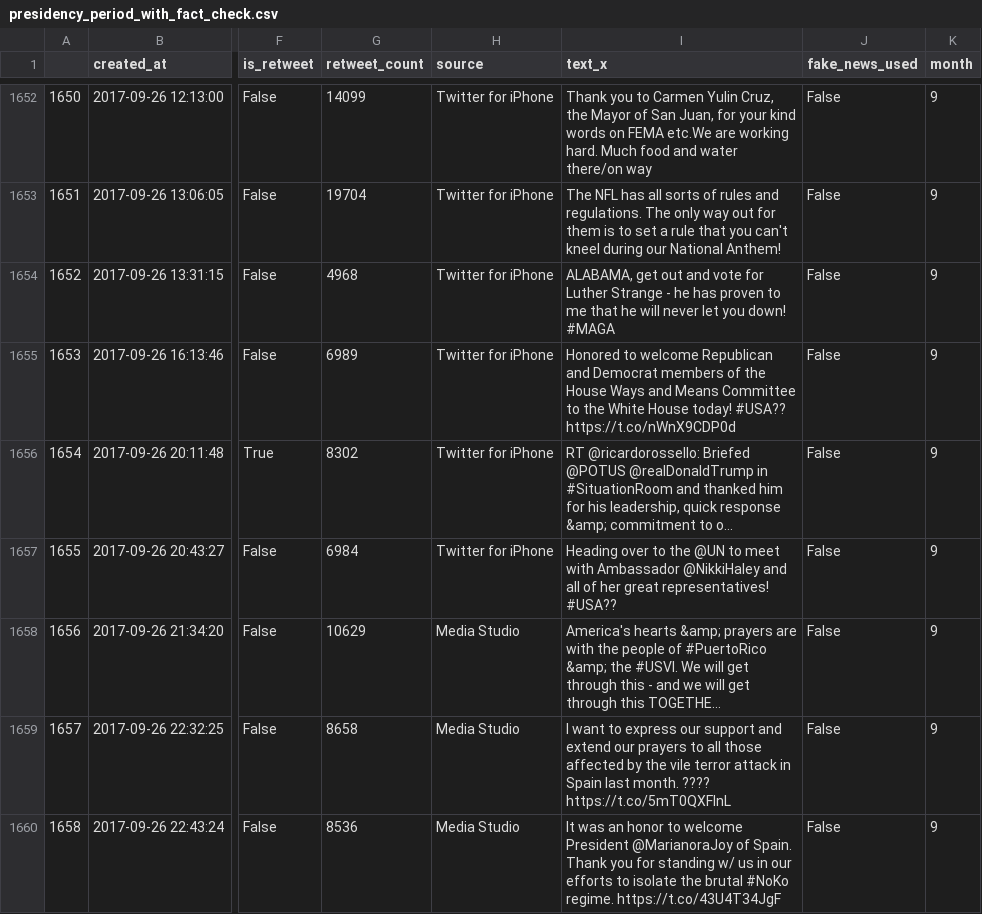
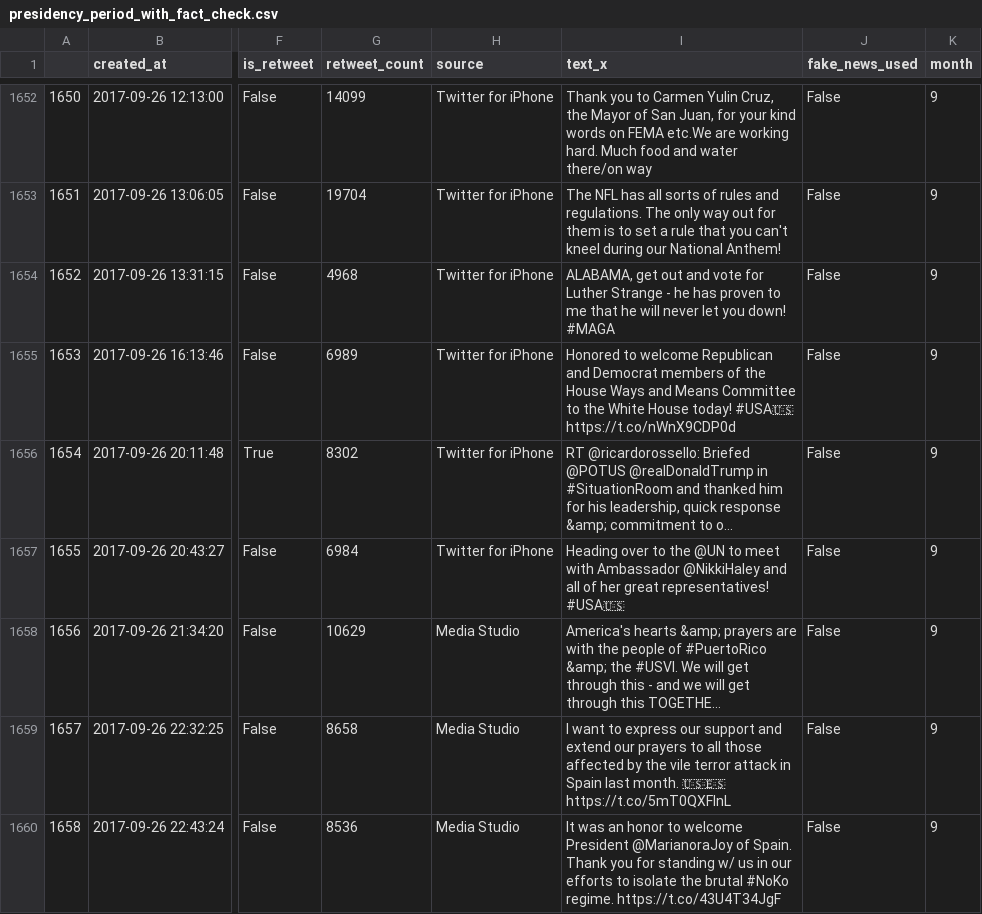
Before and after one commit to christian-5-28/ADA-Sciuto-Smith-Tarantino, a CSV file: Project/data/presidency_period_with_fact_check.csv, drawn as a sheet; only a part is shown, gaps mark what is left out; long unchanged cells end in …; the diff covers the shown part only; the diff names each change by its address in the sheet, - before the commit and + after, or states it on an @@ line.

```diff
--- a/Project/data/presidency_period_with_fact_check.csv
+++ b/Project/data/presidency_period_with_fact_check.csv
-I1655 (text_x): …House today! #USA?? https://t.co/nWnX9CDP0d
+I1655 (text_x): …House today! #USA🇺🇸 https://t.co/nWnX9CDP0d
-I1657 (text_x): …great representatives! #USA??
+I1657 (text_x): …great representatives! #USA🇺🇸
-I1659 (text_x): …last month. ???? https://t.co/5mT0QXFlnL
+I1659 (text_x): …last month. 🇺🇸🇪🇸 https://t.co/5mT0QXFlnL
```
Also changed, not shown: 170 edited cells elsewhere in this file, 3 other files.
